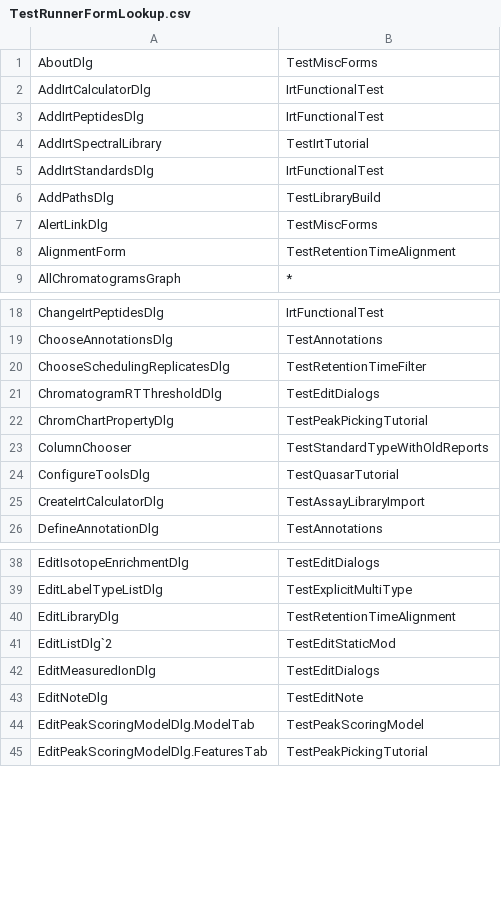
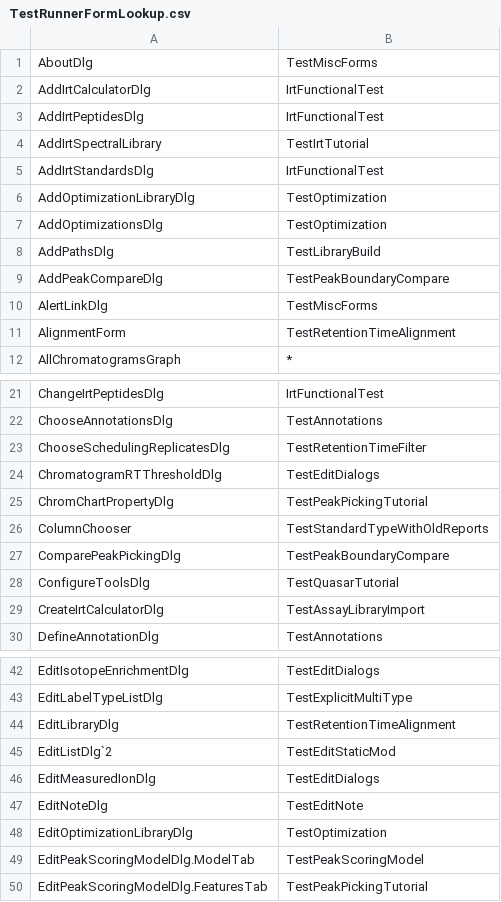
Before and after one commit to tomas-pluskal/pwiz, a CSV file: pwiz/pwiz_tools/Skyline/TestRunner/TestRunnerFormLookup.csv, drawn as a sheet; only a part is shown, gaps mark what is left out.

Commit message:
Force test failure when a Form is opened that isn't listed in TestRunner\TestRunnerFormLookup.csv.  This will ensure that localizers are able to access every Form from SkylineTester.

```diff
--- a/pwiz/pwiz_tools/Skyline/TestRunner/TestRunnerFormLookup.csv
+++ b/pwiz/pwiz_tools/Skyline/TestRunner/TestRunnerFormLookup.csv
@@ -5,3 +5,6 @@ AddIrtSpectralLibrary,TestIrtTutorial
 AddIrtStandardsDlg,IrtFunctionalTest
+AddOptimizationLibraryDlg,TestOptimization
+AddOptimizationsDlg,TestOptimization
 AddPathsDlg,TestLibraryBuild
+AddPeakCompareDlg,TestPeakBoundaryCompare
 AlertLinkDlg,TestMiscForms
@@ -23,2 +26,3 @@ ChromChartPropertyDlg,TestPeakPickingTutorial
 ColumnChooser,TestStandardTypeWithOldReports
+ComparePeakPickingDlg,TestPeakBoundaryCompare
 ConfigureToolsDlg,TestQuasarTutorial
@@ -43,2 +47,3 @@ EditMeasuredIonDlg,TestEditDialogs
 EditNoteDlg,TestEditNote
+EditOptimizationLibraryDlg,TestOptimization
 EditPeakScoringModelDlg.ModelTab,TestPeakScoringModel
```
Also changed, not shown: 1 other file.
